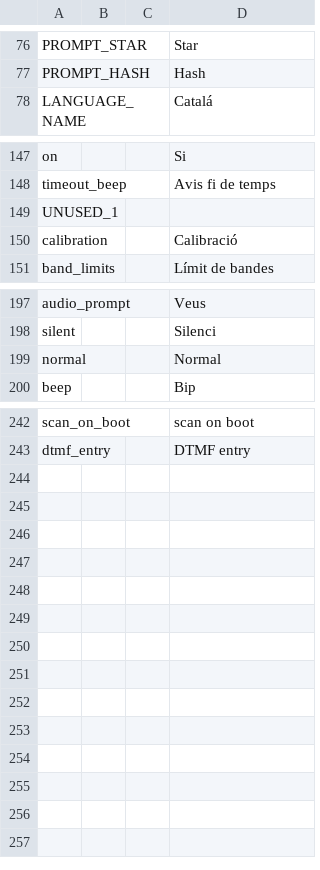
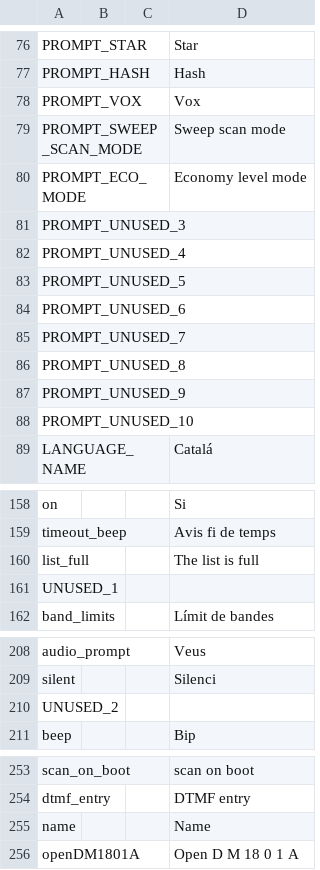
Before and after one commit to vk7js/voice-prompts, a CSV file: languages/catalan/wordlist_catalan.csv, drawn as a sheet; only a part is shown, gaps mark what is left out; removed rows and columns are numbered as before the commit, all else as after; the diff names each change by its address in the sheet, - before the commit and + after, or states it on an @@ line.

```diff
--- a/languages/catalan/wordlist_catalan.csv
+++ b/languages/catalan/wordlist_catalan.csv
+row 78: PROMPT_VOX |  |  | Vox
+row 79: PROMPT_SWEEP_SCAN_MODE |  |  | Sweep scan mode
+row 80: PROMPT_ECO_MODE |  |  | Economy level mode
+row 81: PROMPT_UNUSED_3
+row 82: PROMPT_UNUSED_4
+row 83: PROMPT_UNUSED_5
+row 84: PROMPT_UNUSED_6
+row 85: PROMPT_UNUSED_7
+row 86: PROMPT_UNUSED_8
+row 87: PROMPT_UNUSED_9
+row 88: PROMPT_UNUSED_10
+row 160: list_full |  |  | The list is full
-row 150: calibration |  |  | Calibració
-row 199: normal |  |  | Normal
+row 210: UNUSED_2
+row 255: name |  |  | Name
+row 256: openDM1801A |  |  | Open D M 18 0 1 A
```
Also changed, not shown: languages/danish/wordlist_danish.csv, languages/finnish/wordlist_finnish.csv, 31 other files.
